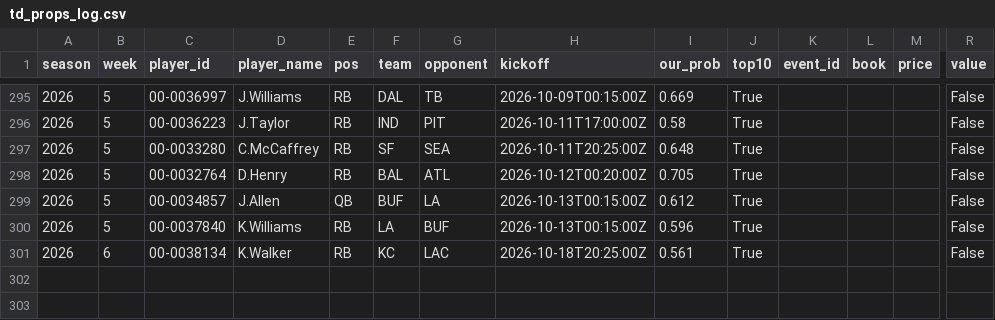
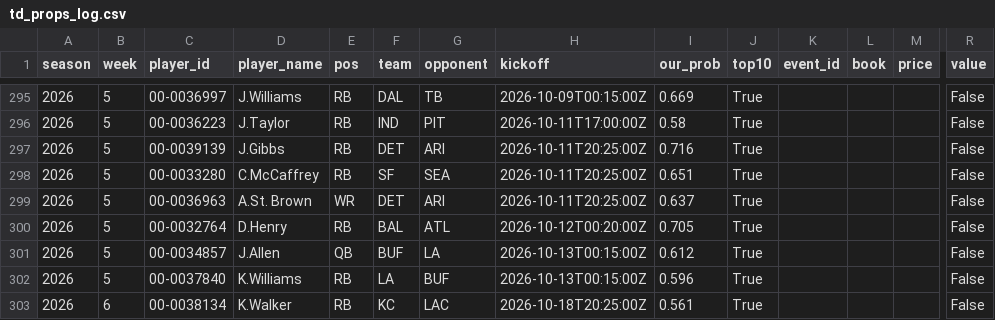
Before and after one commit to ant56-arch/ant56-arch.github.io, a CSV file: nfl-cfb/data/tracking/td_props_log.csv, drawn as a sheet; only a part is shown, gaps mark what is left out; addresses are those after the commit; rows hold the shown columns only; the diff names each change by its address in the sheet, - before the commit and + after, or states it on an @@ line.

```diff
--- a/nfl-cfb/data/tracking/td_props_log.csv
+++ b/nfl-cfb/data/tracking/td_props_log.csv
+row 297: 2026 | 5 | 00-0039139 | J.Gibbs | RB | DET | ARI | 2026-10-11T20:25:00Z | 0.716 | True |  |  |  | False
-I298 (our_prob): 0.648
+I298 (our_prob): 0.651
+row 299: 2026 | 5 | 00-0036963 | A.St. Brown | WR | DET | ARI | 2026-10-11T20:25:00Z | 0.637 | True |  |  |  | False
```
Also changed, not shown: nfl-cfb/data/tracking/cfb_predictions_log.csv, nfl-cfb/data/tracking/cfb_ratings_log.csv, 4 other files.
